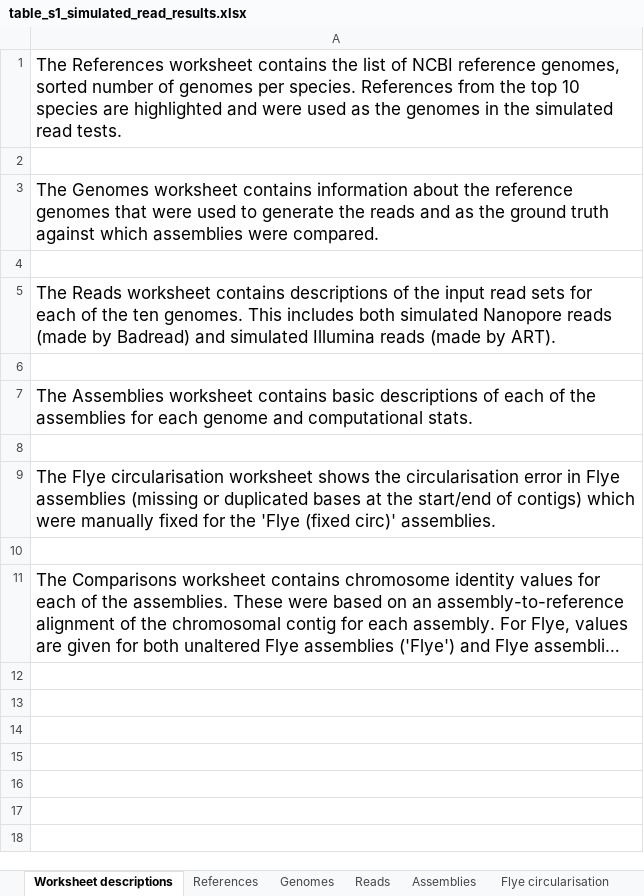
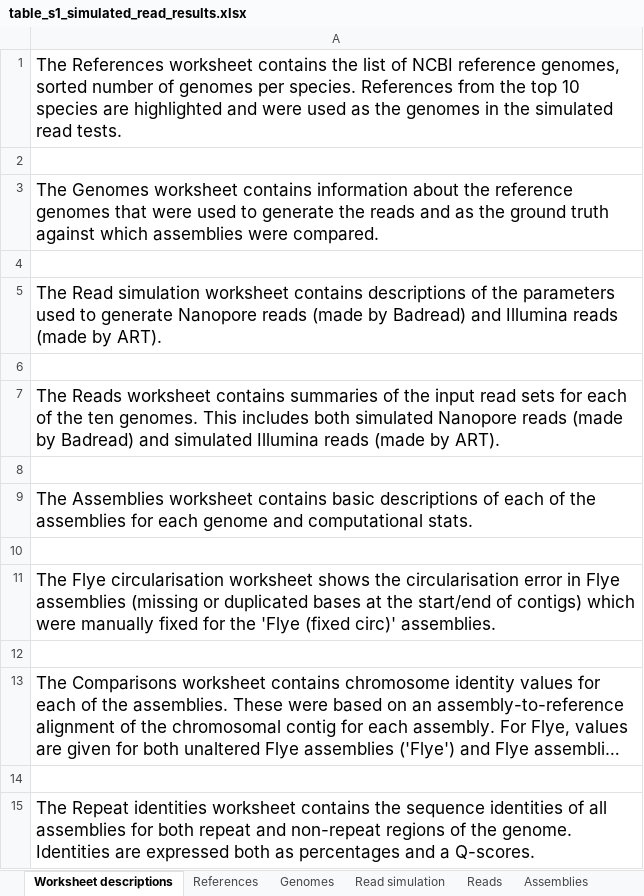
Before and after one commit to rrwick/Trycycler-paper, an Excel workbook: 1_simulated_read_tests/table_s1_simulated_read_results.xlsx, sheet Worksheet descriptions, drawn as a sheet; long unchanged cells end in …; values as stored, in another font and other column widths than the file's, no borders; the diff names each change by its address in the sheet, - before the commit and + after, or states it on an @@ line.

```diff
--- a/1_simulated_read_tests/table_s1_simulated_read_results.xlsx (sheet Worksheet descriptions)
+++ b/1_simulated_read_tests/table_s1_simulated_read_results.xlsx (sheet Worksheet descriptions)
+sheet tab: Read simulation
-A5: The Reads worksheet contains descriptions of the input read sets for each of the ten genomes. This includes both simulated Nanopore reads (made by Badread) and simulated Illumina reads…
+A5: The Read simulation worksheet contains descriptions of the parameters used to generate Nanopore reads (made by Badread) and Illumina reads…
+row 6: (empty)
+row 7: The Reads worksheet contains summaries of the input read sets for each of the ten genomes. This includes both simulated Nanopore reads (made by Badread) and simulated Illumina reads (made by ART).
+row 14: (empty)
+row 15: The Repeat identities worksheet contains the sequence identities of all assemblies for both repeat and non-repeat regions of the genome. Identities are expressed both as percentages and a Q-scores.
```
Also changed, not shown: sheet Flye circularisation, sheet Comparisons, other sheet tabs, 2_real_read_tests/table_s2_real_read_results.xlsx, 3_consistency_tests/table_s3_consistency_test_results.xlsx, 46 other files.
